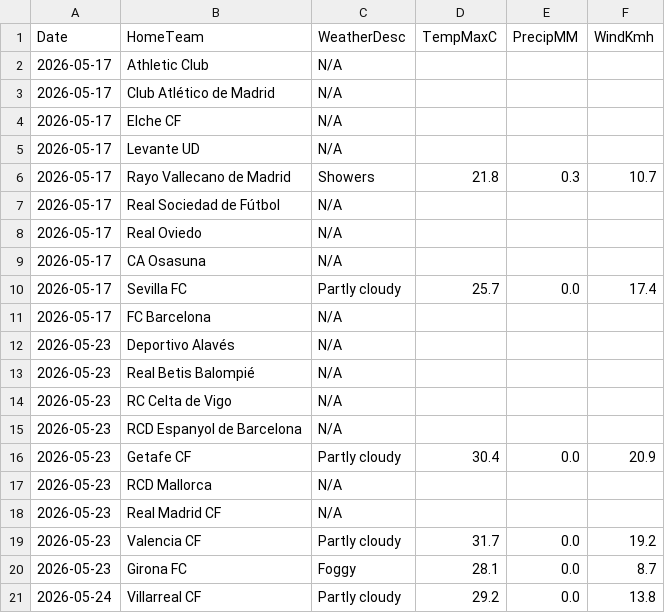
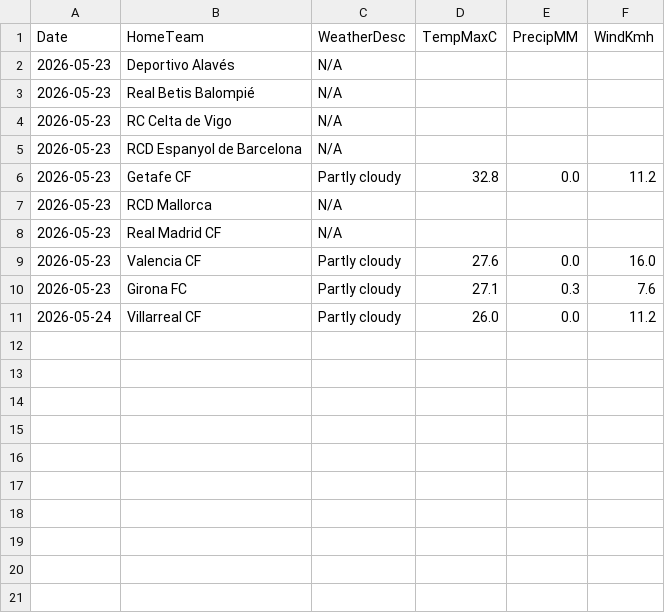
Before and after one commit to gmalbert/la-liga, a CSV file: data_files/raw/match_weather.csv, drawn as a sheet.

```diff
--- a/data_files/raw/match_weather.csv
+++ b/data_files/raw/match_weather.csv
@@ -1,12 +1,2 @@
 Date,HomeTeam,WeatherDesc,TempMaxC,PrecipMM,WindKmh
-2026-05-17,Athletic Club,N/A,,,
-2026-05-17,Club Atlético de Madrid,N/A,,,
-2026-05-17,Elche CF,N/A,,,
-2026-05-17,Levante UD,N/A,,,
-2026-05-17,Rayo Vallecano de Madrid,Showers,21.8,0.3,10.7
-2026-05-17,Real Sociedad de Fútbol,N/A,,,
-2026-05-17,Real Oviedo,N/A,,,
-2026-05-17,CA Osasuna,N/A,,,
-2026-05-17,Sevilla FC,Partly cloudy,25.7,0.0,17.4
-2026-05-17,FC Barcelona,N/A,,,
 2026-05-23,Deportivo Alavés,N/A,,,
@@ -15,7 +5,7 @@ Date,HomeTeam,WeatherDesc,TempMaxC,PrecipMM,WindKmh
 2026-05-23,RCD Espanyol de Barcelona,N/A,,,
-2026-05-23,Getafe CF,Partly cloudy,30.4,0.0,20.9
+2026-05-23,Getafe CF,Partly cloudy,32.8,0.0,11.2
 2026-05-23,RCD Mallorca,N/A,,,
 2026-05-23,Real Madrid CF,N/A,,,
-2026-05-23,Valencia CF,Partly cloudy,31.7,0.0,19.2
-2026-05-23,Girona FC,Foggy,28.1,0.0,8.7
-2026-05-24,Villarreal CF,Partly cloudy,29.2,0.0,13.8
+2026-05-23,Valencia CF,Partly cloudy,27.6,0.0,16.0
+2026-05-23,Girona FC,Partly cloudy,27.1,0.3,7.6
+2026-05-24,Villarreal CF,Partly cloudy,26.0,0.0,11.2
```
Also changed, not shown: data_files/raw/odds.csv, data_files/upcoming_fixtures.csv, 3 other files.
